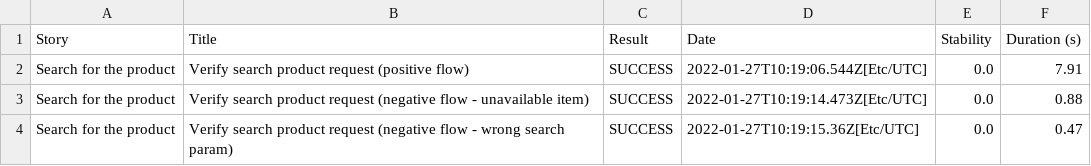
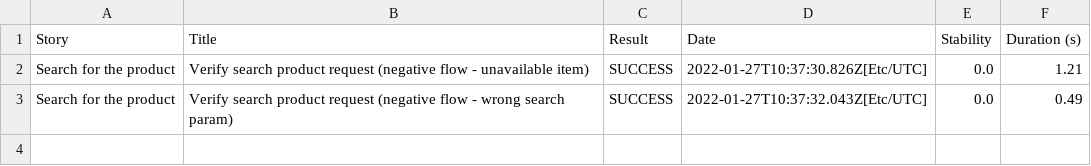
Before and after one commit to schvets/leaseplan-example, a CSV file: 01f5288b80adbd3af52a8ed68a4a616d3164f750229f80da1ef344382d948835.csv, drawn as a sheet.

```diff
--- a/01f5288b80adbd3af52a8ed68a4a616d3164f750229f80da1ef344382d948835.csv
+++ b/01f5288b80adbd3af52a8ed68a4a616d3164f750229f80da1ef344382d948835.csv
@@ -1,4 +1,3 @@
 "Story","Title","Result","Date","Stability","Duration (s)"
-"Search for the product","Verify search product request (positive flow)","SUCCESS","2022-01-27T10:19:06.544Z[Etc/UTC]","0.0","7.91"
-"Search for the product","Verify search product request (negative flow - unavailable item)","SUCCESS","2022-01-27T10:19:14.473Z[Etc/UTC]","0.0","0.88"
-"Search for the product","Verify search product request (negative flow - wrong search param)","SUCCESS","2022-01-27T10:19:15.36Z[Etc/UTC]","0.0","0.47"
+"Search for the product","Verify search product request (negative flow - unavailable item)","SUCCESS","2022-01-27T10:37:30.826Z[Etc/UTC]","0.0","1.21"
+"Search for the product","Verify search product request (negative flow - wrong search param)","SUCCESS","2022-01-27T10:37:32.043Z[Etc/UTC]","0.0","0.49"
```
Also changed, not shown: 26f1f8a41df689bf70b8e3f117e464e123084dccefb8ac780eb6b0fd777b4627.csv, a3142d73128b771d389ba3b5a4e1b2417f0dcd3bbb00295efc36f5a739499eae.csv, 30 other files.
